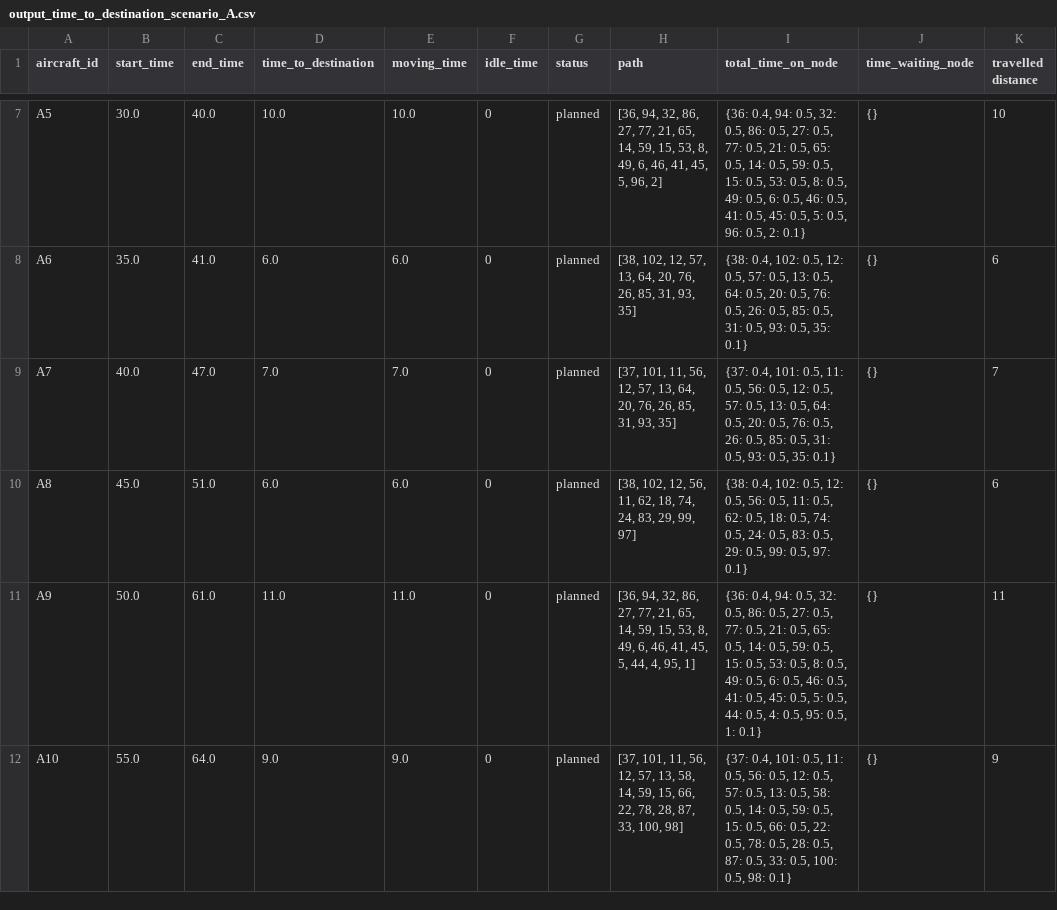
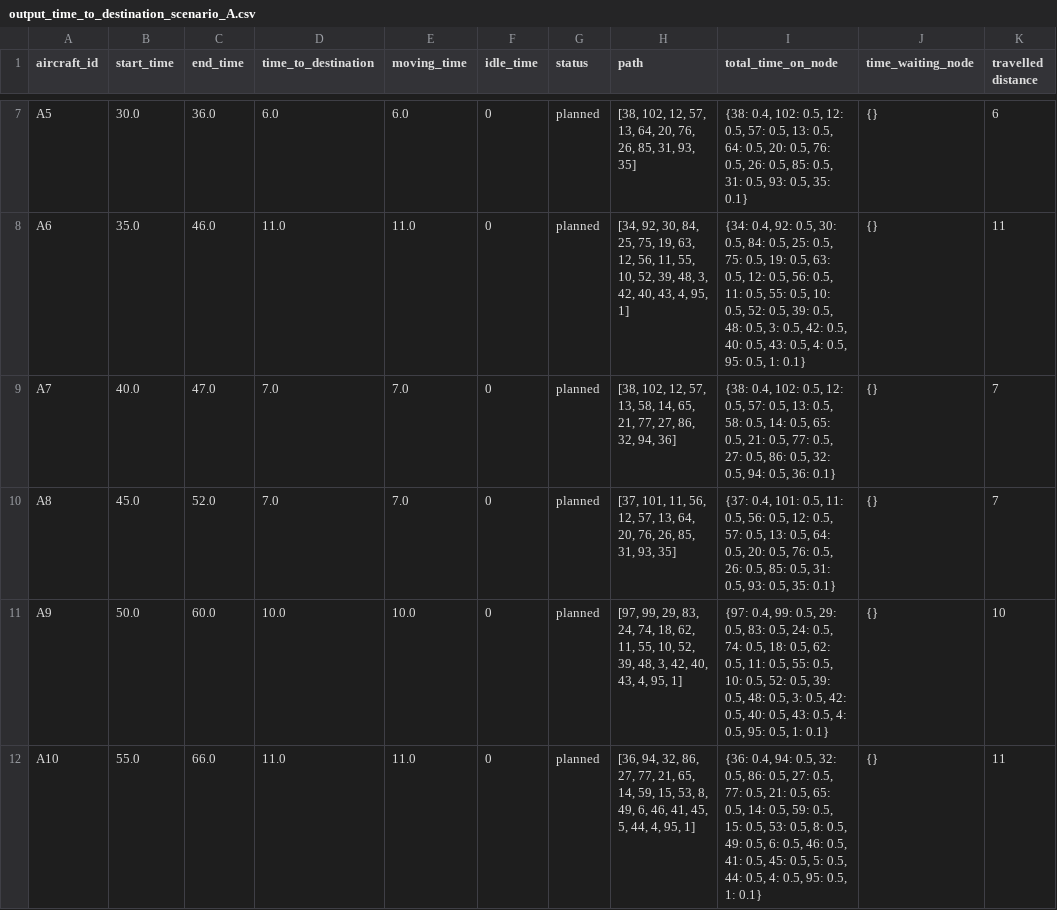
Before and after one commit to RamiSaht/Agent_based, a CSV file: output_time_to_destination_scenario_A.csv, drawn as a sheet; only a part is shown, gaps mark what is left out; the diff covers the shown part only; the diff names each change by its address in the sheet, - before the commit and + after, or states it on an @@ line.

```diff
--- a/output_time_to_destination_scenario_A.csv
+++ b/output_time_to_destination_scenario_A.csv
-C7 (end_time): 40.0
+C7 (end_time): 36.0
-D7 (time_to_destination): 10.0
+D7 (time_to_destination): 6.0
-E7 (moving_time): 10.0
+E7 (moving_time): 6.0
-H7 (path): [36, 94, 32, 86, 27, 77, 21, 65, 14, 59, 15, 53, 8, 49, 6, 46, 41, 45, 5, 96, 2]
+H7 (path): [38, 102, 12, 57, 13, 64, 20, 76, 26, 85, 31, 93, 35]
-I7 (total_time_on_node): {36: 0.4, 94: 0.5, 32: 0.5, 86: 0.5, 27: 0.5, 77: 0.5, 21: 0.5, 65: 0.5, 14: 0.5, 59: 0.5, 15: 0.5, 53: 0.5, 8: 0.5, 49: 0.5, 6: 0.5, 46: 0.5, 41: 0.5, 45: 0.5, 5: 0.5, 96: 0.5, 2: 0.1}
+I7 (total_time_on_node): {38: 0.4, 102: 0.5, 12: 0.5, 57: 0.5, 13: 0.5, 64: 0.5, 20: 0.5, 76: 0.5, 26: 0.5, 85: 0.5, 31: 0.5, 93: 0.5, 35: 0.1}
-K7 (travelled distance): 10
+K7 (travelled distance): 6
-C8 (end_time): 41.0
+C8 (end_time): 46.0
-D8 (time_to_destination): 6.0
+D8 (time_to_destination): 11.0
-E8 (moving_time): 6.0
+E8 (moving_time): 11.0
-H8 (path): [38, 102, 12, 57, 13, 64, 20, 76, 26, 85, 31, 93, 35]
+H8 (path): [34, 92, 30, 84, 25, 75, 19, 63, 12, 56, 11, 55, 10, 52, 39, 48, 3, 42, 40, 43, 4, 95, 1]
-I8 (total_time_on_node): {38: 0.4, 102: 0.5, 12: 0.5, 57: 0.5, 13: 0.5, 64: 0.5, 20: 0.5, 76: 0.5, 26: 0.5, 85: 0.5, 31: 0.5, 93: 0.5, 35: 0.1}
+I8 (total_time_on_node): {34: 0.4, 92: 0.5, 30: 0.5, 84: 0.5, 25: 0.5, 75: 0.5, 19: 0.5, 63: 0.5, 12: 0.5, 56: 0.5, 11: 0.5, 55: 0.5, 10: 0.5, 52: 0.5, 39: 0.5, 48: 0.5, 3: 0.5, 42: 0.5, 40: 0.5, 43: 0.5, 4: 0.5, 95: 0.5, 1: 0.1}
-K8 (travelled distance): 6
+K8 (travelled distance): 11
-H9 (path): [37, 101, 11, 56, 12, 57, 13, 64, 20, 76, 26, 85, 31, 93, 35]
+H9 (path): [38, 102, 12, 57, 13, 58, 14, 65, 21, 77, 27, 86, 32, 94, 36]
-I9 (total_time_on_node): {37: 0.4, 101: 0.5, 11: 0.5, 56: 0.5, 12: 0.5, 57: 0.5, 13: 0.5, 64: 0.5, 20: 0.5, 76: 0.5, 26: 0.5, 85: 0.5, 31: 0.5, 93: 0.5, 35: 0.1}
+I9 (total_time_on_node): {38: 0.4, 102: 0.5, 12: 0.5, 57: 0.5, 13: 0.5, 58: 0.5, 14: 0.5, 65: 0.5, 21: 0.5, 77: 0.5, 27: 0.5, 86: 0.5, 32: 0.5, 94: 0.5, 36: 0.1}
-C10 (end_time): 51.0
+C10 (end_time): 52.0
-D10 (time_to_destination): 6.0
+D10 (time_to_destination): 7.0
-E10 (moving_time): 6.0
+E10 (moving_time): 7.0
-H10 (path): [38, 102, 12, 56, 11, 62, 18, 74, 24, 83, 29, 99, 97]
+H10 (path): [37, 101, 11, 56, 12, 57, 13, 64, 20, 76, 26, 85, 31, 93, 35]
-I10 (total_time_on_node): {38: 0.4, 102: 0.5, 12: 0.5, 56: 0.5, 11: 0.5, 62: 0.5, 18: 0.5, 74: 0.5, 24: 0.5, 83: 0.5, 29: 0.5, 99: 0.5, 97: 0.1}
+I10 (total_time_on_node): {37: 0.4, 101: 0.5, 11: 0.5, 56: 0.5, 12: 0.5, 57: 0.5, 13: 0.5, 64: 0.5, 20: 0.5, 76: 0.5, 26: 0.5, 85: 0.5, 31: 0.5, 93: 0.5, 35: 0.1}
-K10 (travelled distance): 6
+K10 (travelled distance): 7
-C11 (end_time): 61.0
+C11 (end_time): 60.0
-D11 (time_to_destination): 11.0
+D11 (time_to_destination): 10.0
-E11 (moving_time): 11.0
+E11 (moving_time): 10.0
-H11 (path): [36, 94, 32, 86, 27, 77, 21, 65, 14, 59, 15, 53, 8, 49, 6, 46, 41, 45, 5, 44, 4, 95,…
+H11 (path): [97, 99, 29, 83, 24, 74, 18, 62, 11, 55, 10, 52, 39, 48, 3, 42, 40, 43, 4, 95,…
-I11 (total_time_on_node): {36: 0.4, 94: 0.5, 32: 0.5, 86: 0.5, 27: 0.5, 77: 0.5, 21: 0.5, 65: 0.5, 14: 0.5, 59: 0.5, 15: 0.5, 53: 0.5, 8: 0.5, 49: 0.5, 6: 0.5, 46: 0.5, 41: 0.5, 45: 0.5, 5: 0.5, 44: 0.5, 4:…
+I11 (total_time_on_node): {97: 0.4, 99: 0.5, 29: 0.5, 83: 0.5, 24: 0.5, 74: 0.5, 18: 0.5, 62: 0.5, 11: 0.5, 55: 0.5, 10: 0.5, 52: 0.5, 39: 0.5, 48: 0.5, 3: 0.5, 42: 0.5, 40: 0.5, 43: 0.5, 4:…
-K11 (travelled distance): 11
+K11 (travelled distance): 10
-C12 (end_time): 64.0
+C12 (end_time): 66.0
-D12 (time_to_destination): 9.0
+D12 (time_to_destination): 11.0
-E12 (moving_time): 9.0
+E12 (moving_time): 11.0
-H12 (path): [37, 101, 11, 56, 12, 57, 13, 58, 14, 59, 15, 66, 22, 78, 28, 87, 33, 100, 98]
+H12 (path): [36, 94, 32, 86, 27, 77, 21, 65, 14, 59, 15, 53, 8, 49, 6, 46, 41, 45, 5, 44, 4, 95, 1]
-I12 (total_time_on_node): {37: 0.4, 101: 0.5, 11: 0.5, 56: 0.5, 12: 0.5, 57: 0.5, 13: 0.5, 58: 0.5, 14: 0.5, 59: 0.5, 15: 0.5, 66: 0.5, 22: 0.5, 78: 0.5, 28: 0.5, 87: 0.5, 33: 0.5, 100: 0.5, 98: 0.1}
+I12 (total_time_on_node): {36: 0.4, 94: 0.5, 32: 0.5, 86: 0.5, 27: 0.5, 77: 0.5, 21: 0.5, 65: 0.5, 14: 0.5, 59: 0.5, 15: 0.5, 53: 0.5, 8: 0.5, 49: 0.5, 6: 0.5, 46: 0.5, 41: 0.5, 45: 0.5, 5: 0.5, 44: 0.5, 4: 0.5, 95: 0.5, 1: 0.1}
-K12 (travelled distance): 9
+K12 (travelled distance): 11
```
Also changed, not shown: 54 edited cells elsewhere in this file, aircraft_time_to_destination_scenario_B.csv, tug_operations_scenario_B.csv, 6 other files.
